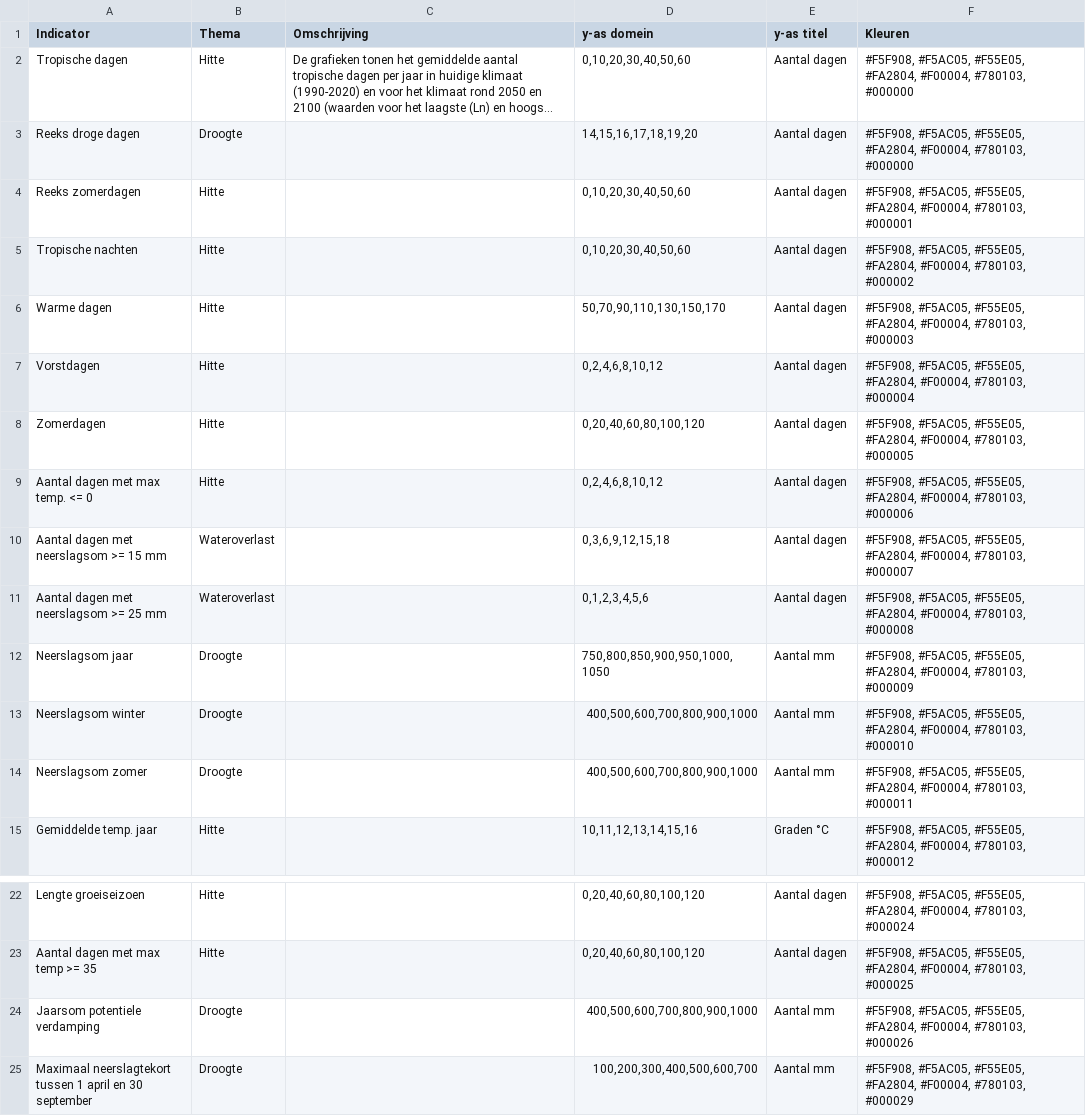
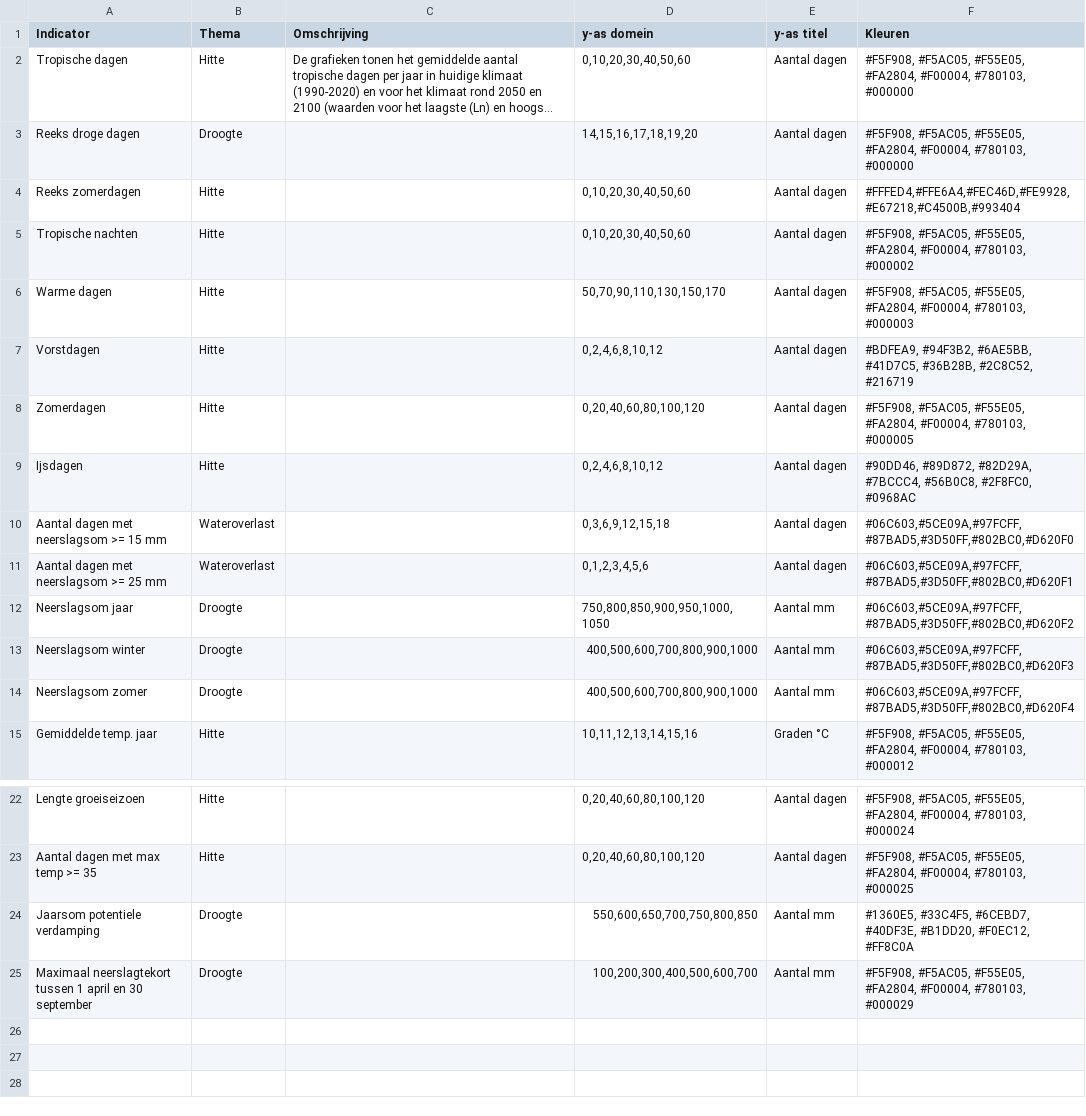
Before and after one commit to Climate-Adaptation-Services/knmi-statistieken-data, a CSV file: metadata.csv, drawn as a sheet; only a part is shown, gaps mark what is left out; long unchanged cells end in …; the diff names each change by its address in the sheet, - before the commit and + after, or states it on an @@ line.

Commit message:
Update metadata.csv

```diff
--- a/metadata.csv
+++ b/metadata.csv
-F4 (Kleuren): #F5F908, #F5AC05, #F55E05, #FA2804, #F00004, #780103, #000001
+F4 (Kleuren): #FFFED4,#FFE6A4,#FEC46D,#FE9928,#E67218,#C4500B,#993404
-F7 (Kleuren): #F5F908, #F5AC05, #F55E05, #FA2804, #F00004, #780103, #000004
+F7 (Kleuren): #BDFEA9, #94F3B2, #6AE5BB, #41D7C5, #36B28B, #2C8C52, #216719
-A9 (Indicator): Aantal dagen met max temp. <= 0
+A9 (Indicator): Ijsdagen
-F9 (Kleuren): #F5F908, #F5AC05, #F55E05, #FA2804, #F00004, #780103, #000006
+F9 (Kleuren): #90DD46, #89D872, #82D29A, #7BCCC4, #56B0C8, #2F8FC0, #0968AC
-F10 (Kleuren): #F5F908, #F5AC05, #F55E05, #FA2804, #F00004, #780103, #000007
+F10 (Kleuren): #06C603,#5CE09A,#97FCFF,#87BAD5,#3D50FF,#802BC0,#D620F0
-F11 (Kleuren): #F5F908, #F5AC05, #F55E05, #FA2804, #F00004, #780103, #000008
+F11 (Kleuren): #06C603,#5CE09A,#97FCFF,#87BAD5,#3D50FF,#802BC0,#D620F1
-F12 (Kleuren): #F5F908, #F5AC05, #F55E05, #FA2804, #F00004, #780103, #000009
+F12 (Kleuren): #06C603,#5CE09A,#97FCFF,#87BAD5,#3D50FF,#802BC0,#D620F2
-F13 (Kleuren): #F5F908, #F5AC05, #F55E05, #FA2804, #F00004, #780103, #000010
+F13 (Kleuren): #06C603,#5CE09A,#97FCFF,#87BAD5,#3D50FF,#802BC0,#D620F3
-F14 (Kleuren): #F5F908, #F5AC05, #F55E05, #FA2804, #F00004, #780103, #000011
+F14 (Kleuren): #06C603,#5CE09A,#97FCFF,#87BAD5,#3D50FF,#802BC0,#D620F4
-D24 (y-as domein): 400,500,600,700,800,900,1000
+D24 (y-as domein): 550,600,650,700,750,800,850
-F24 (Kleuren): #F5F908, #F5AC05, #F55E05, #FA2804, #F00004, #780103, #000026
+F24 (Kleuren): #1360E5, #33C4F5, #6CEBD7, #40DF3E, #B1DD20, #F0EC12, #FF8C0A
```
